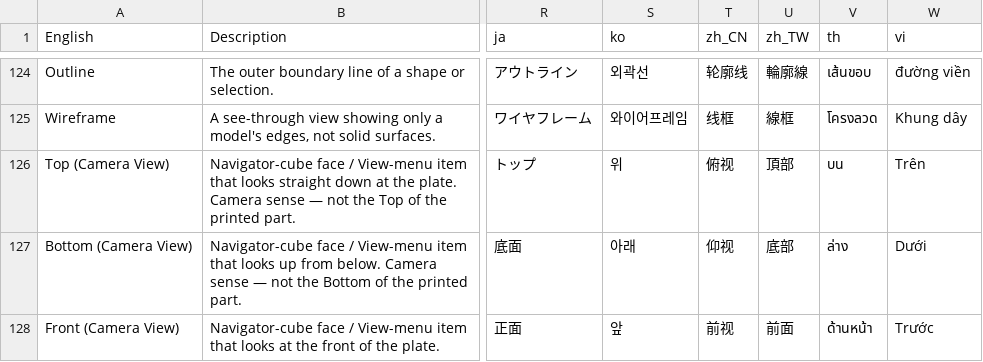
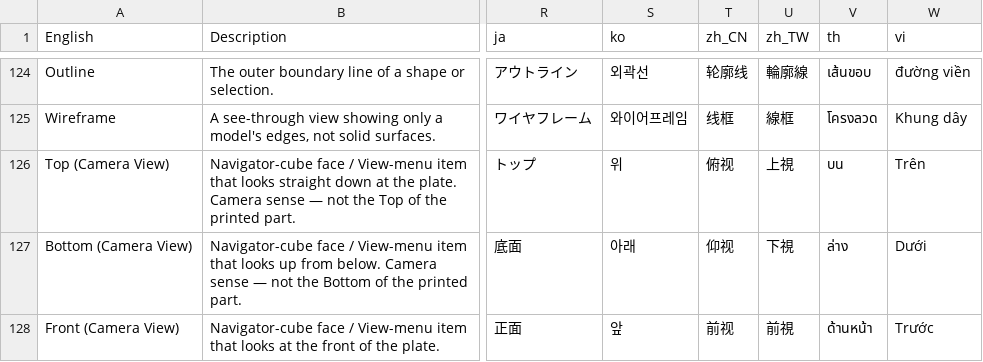
Before and after one commit to AnSq/OrcaSlicer_WIKI, a TSV file: developer_reference/localization_glossary.tsv, drawn as a sheet; only a part is shown, gaps mark what is left out; the diff covers the shown part only; the diff names each change by its address in the sheet, - before the commit and + after, or states it on an @@ line.

Commit message:
Update the traditional Chinese glossary

```diff
--- a/developer_reference/localization_glossary.tsv
+++ b/developer_reference/localization_glossary.tsv
-U126 (zh_TW): 頂部
+U126 (zh_TW): 上視
-U127 (zh_TW): 底部
+U127 (zh_TW): 下視
-U128 (zh_TW): 前面
+U128 (zh_TW): 前視
```
Also changed, not shown: 1 added row and 19 edited cells elsewhere in this file, 1 other file.
